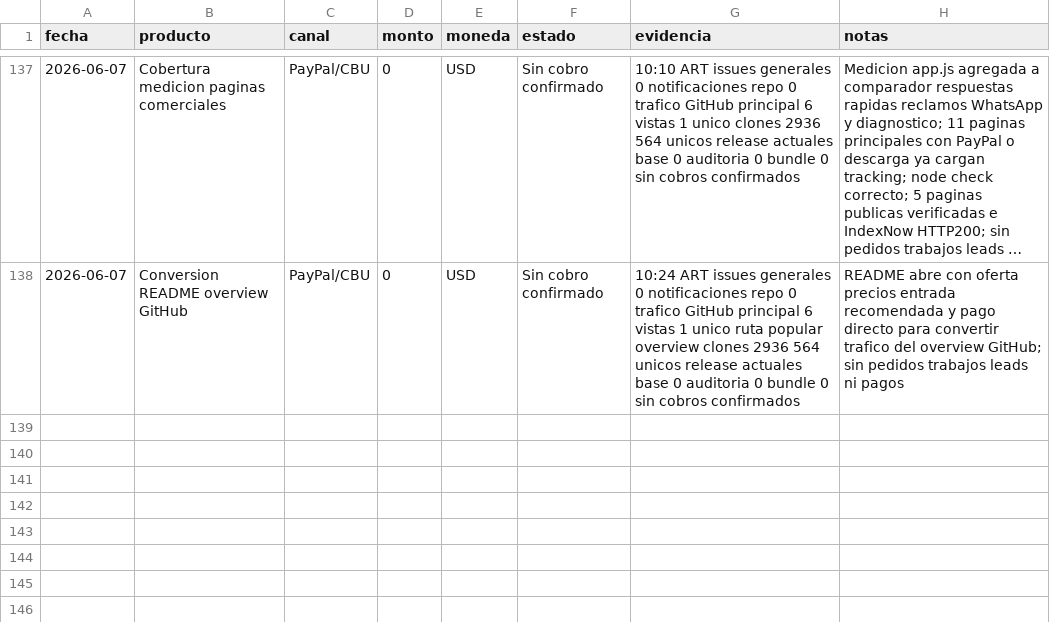
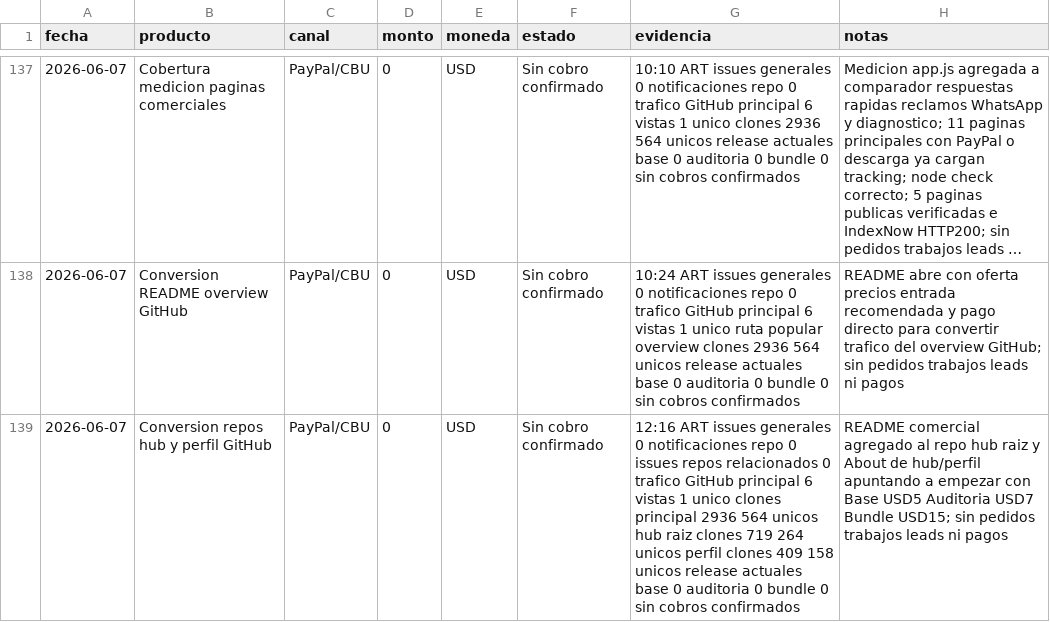
Before and after one commit to bozicovichsantiago20-oss/kit-vendedor-express, a CSV file: operacion/registro-cobros.csv, drawn as a sheet; only a part is shown, gaps mark what is left out; long unchanged cells end in …; the diff names each change by its address in the sheet, - before the commit and + after, or states it on an @@ line.

Commit message:
Add hub repo commercial README

```diff
--- a/operacion/registro-cobros.csv
+++ b/operacion/registro-cobros.csv
+row 139: 2026-06-07 | Conversion repos hub y perfil GitHub | PayPal/CBU | 0 | USD | Sin cobro confirmado | 12:16 ART issues generales 0 notificaciones repo 0 issues repos relacionados 0 trafico GitHub principal 6 vistas 1 unico clones principal 2936 564 unicos hub raiz clones 719 264 unicos perfil clones 409 158 unicos release actuales base 0 auditoria 0 bundle 0 sin cobros confirmados | README comercial agregado al repo hub raiz y About de hub/perfil apuntando a empezar con Base USD5 Auditoria USD7 Bundle USD15; sin pedidos trabajos leads ni pagos
```
Also changed, not shown: 2 other files.
